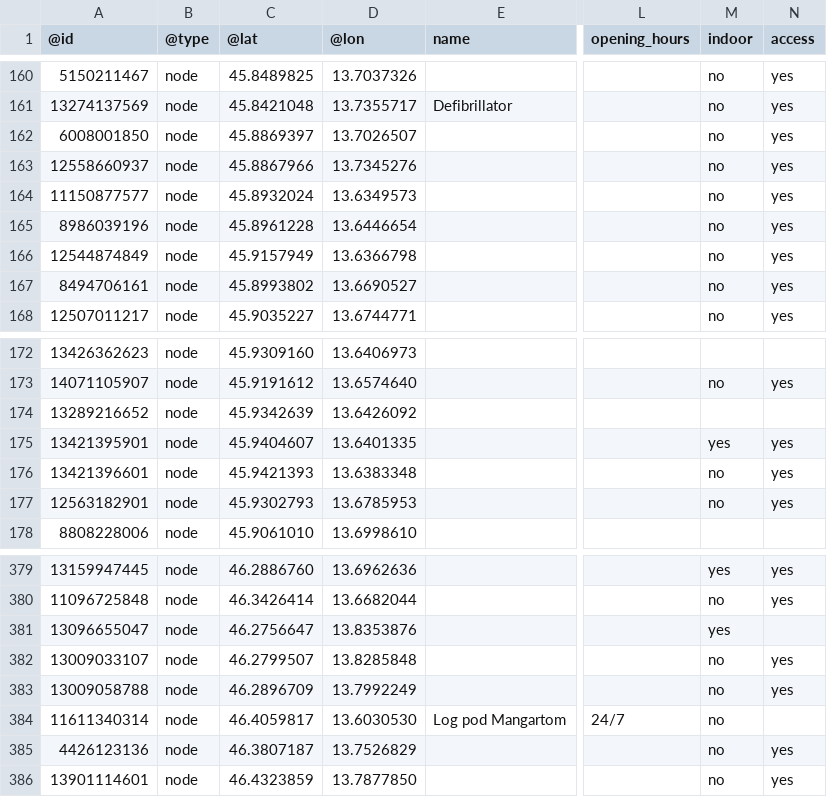
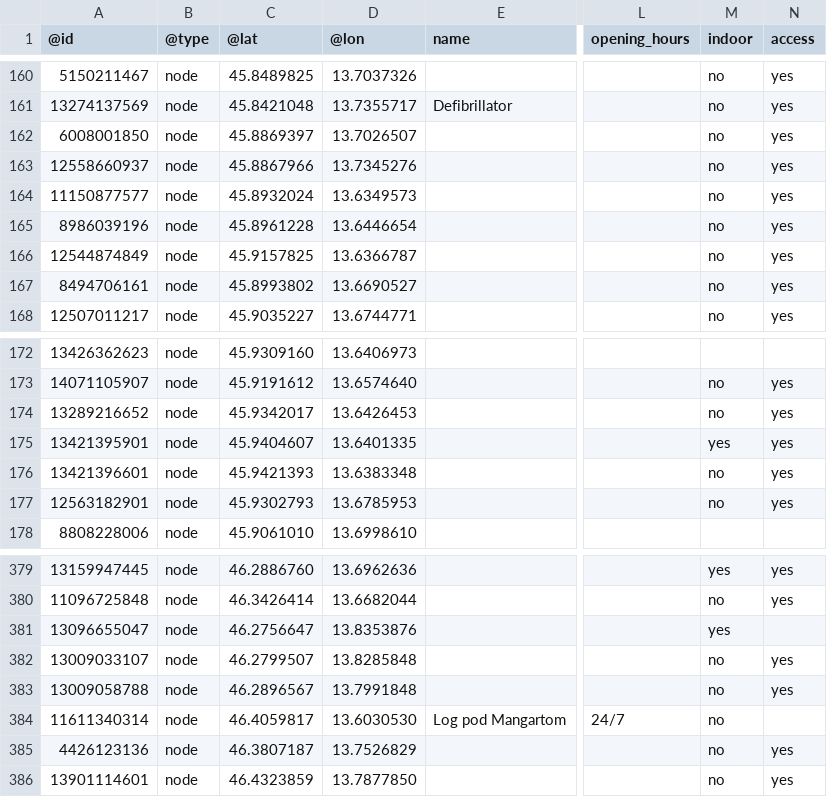
Before and after one commit to sledilnik/aed-data, a CSV file: sources/openstreetmap.org/slovenia.csv, drawn as a sheet; only a part is shown, gaps mark what is left out; the diff names each change by its address in the sheet, - before the commit and + after, or states it on an @@ line.

```diff
--- a/sources/openstreetmap.org/slovenia.csv
+++ b/sources/openstreetmap.org/slovenia.csv
-C166 (@lat): 45.9157949
+C166 (@lat): 45.9157825
-D166 (@lon): 13.6366798
+D166 (@lon): 13.6366787
-C174 (@lat): 45.9342639
+C174 (@lat): 45.9342017
-D174 (@lon): 13.6426092
+D174 (@lon): 13.6426453
-M174 (indoor): (empty)
+M174 (indoor): no
-N174 (access): (empty)
+N174 (access): yes
-C383 (@lat): 46.2896709
+C383 (@lat): 46.2896567
-D383 (@lon): 13.7992249
+D383 (@lon): 13.7991848
```
